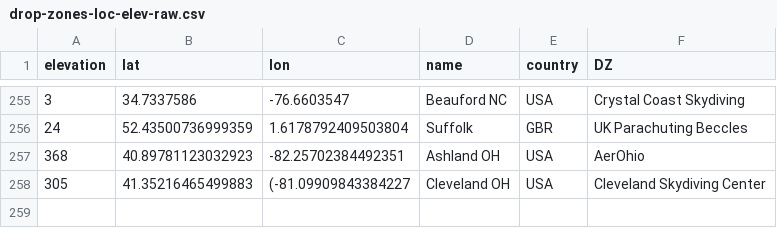
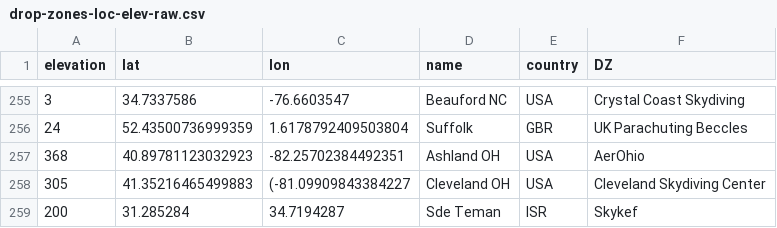
Before and after one commit to pr3d4t0r/SSScoring, a CSV file: resources/drop-zones-loc-elev-raw.csv, drawn as a sheet; only a part is shown, gaps mark what is left out; the diff names each change by its address in the sheet, - before the commit and + after, or states it on an @@ line.

```diff
--- a/resources/drop-zones-loc-elev-raw.csv
+++ b/resources/drop-zones-loc-elev-raw.csv
+row 259: 200 | 31.285284 | 34.7194287 | Sde Teman | ISR | Skykef
```
Also changed, not shown: ssscoring/resources/drop-zones-loc-elev.csv, 8 other files.
